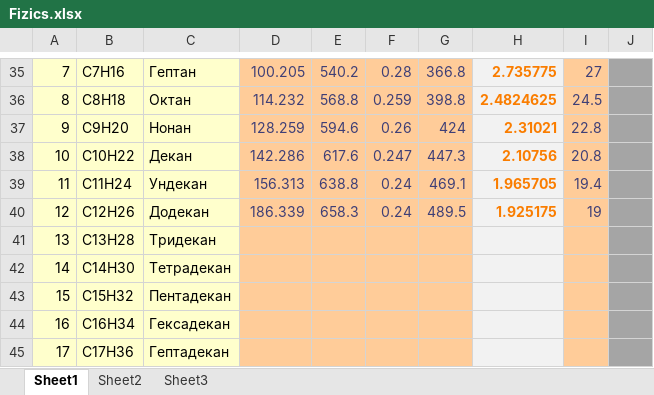
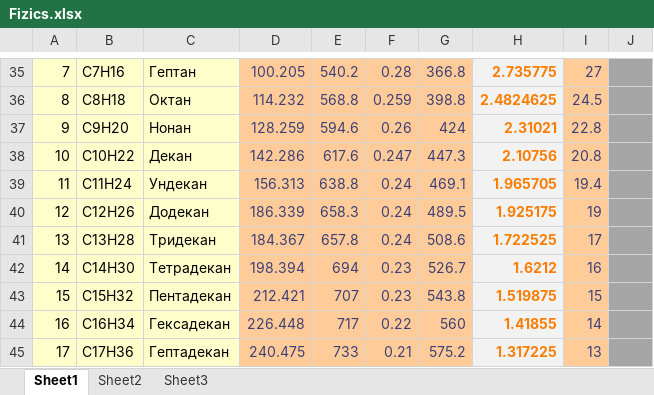
Before and after one commit to PahomLancer/Viscosity-physics, an Excel workbook: Fizics.xlsx, sheet Sheet1, drawn as a sheet; only a part is shown, gaps mark what is left out; values as stored, in another font and other column widths than the file's, no borders; charts and pictures not drawn; the diff covers the shown part only; the diff names each change by its address in the sheet, - before the commit and + after, or states it on an @@ line.

```diff
--- a/Fizics.xlsx (sheet Sheet1)
+++ b/Fizics.xlsx (sheet Sheet1)
-D41: (empty)
+D41: 184.367
-E41: (empty)
+E41: 657.8
-F41: (empty)
+F41: 0.24
-G41: (empty)
+G41: 508.6
-H41: (empty)
+H41: 1.722525
-I41: (empty)
+I41: 17
-D42: (empty)
+D42: 198.394
-E42: (empty)
+E42: 694
-F42:F43: (empty)
+F42:F43: 0.23
-G42: (empty)
+G42: 526.7
-H42: (empty)
+H42: 1.6212
-I42: (empty)
+I42: 16
-D43: (empty)
+D43: 212.421
-E43: (empty)
+E43: 707
-G43: (empty)
+G43: 543.8
-H43: (empty)
+H43: 1.519875
-I43: (empty)
+I43: 15
-D44: (empty)
+D44: 226.448
-E44: (empty)
+E44: 717
-F44: (empty)
+F44: 0.22
-G44: (empty)
+G44: 560
-H44: (empty)
+H44: 1.41855
-I44: (empty)
+I44: 14
-D45: (empty)
+D45: 240.475
-E45: (empty)
+E45: 733
-F45: (empty)
+F45: 0.21
-G45: (empty)
+G45: 575.2
-H45: (empty)
+H45: 1.317225
-I45: (empty)
+I45: 13
```
Also changed, not shown: 9 added rows, 9 removed rows, 18 edited cells and cell formats elsewhere in this sheet, charts or pictures, 40 other files.
